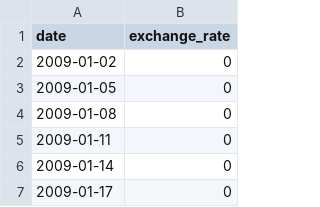
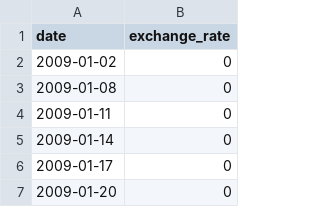
Before and after one commit to SukritPrem/CPP, a CSV file: cpp_09/data.csv, drawn as a sheet; only a part is shown; the shorter side is filled out with more unchanged rows.

```diff
--- a/cpp_09/data.csv
+++ b/cpp_09/data.csv
@@ -2,3 +2,2 @@ date,exchange_rate
 2009-01-02,0
-2009-01-05,0
 2009-01-08,0
```
Also changed, not shown: 8 other files.
